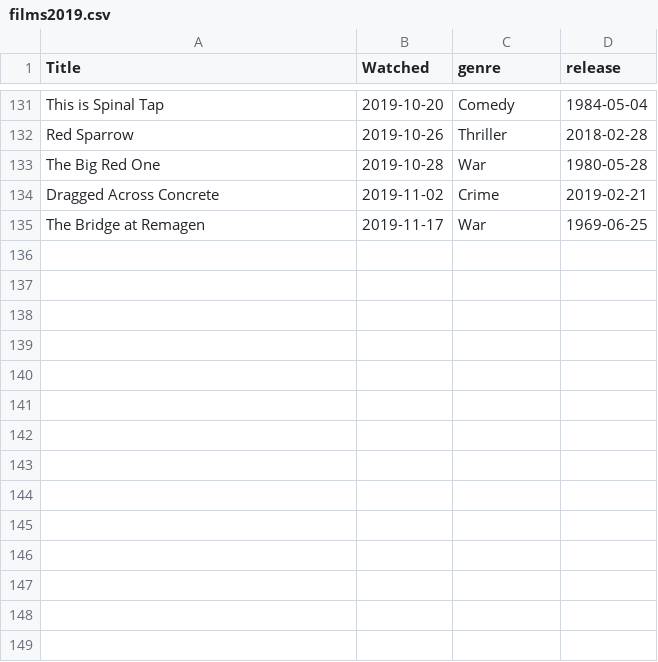
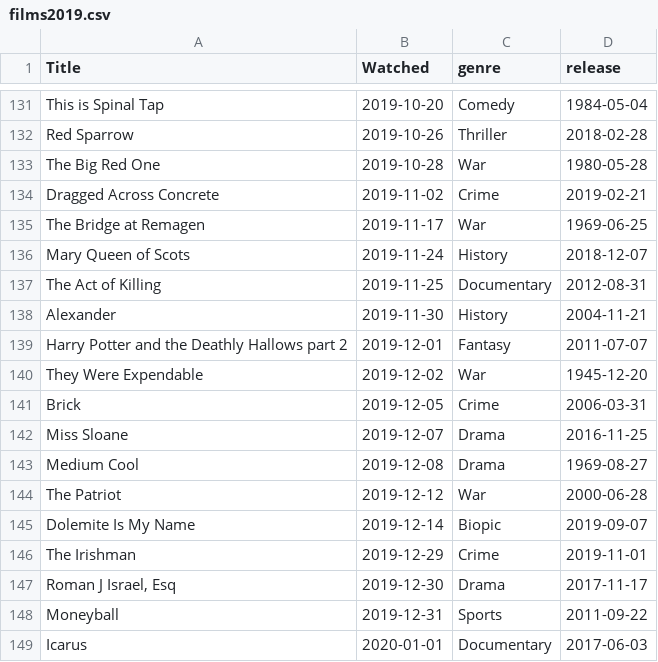
Before and after one commit to kjmears/kjmears.github.io, a CSV file: _data/films2019.csv, drawn as a sheet; only a part is shown, gaps mark what is left out; the diff names each change by its address in the sheet, - before the commit and + after, or states it on an @@ line.

Commit message:
Final list

```diff
--- a/_data/films2019.csv
+++ b/_data/films2019.csv
+row 136: Mary Queen of Scots | 2019-11-24 | History | 2018-12-07
+row 137: The Act of Killing | 2019-11-25 | Documentary | 2012-08-31
+row 138: Alexander | 2019-11-30 | History | 2004-11-21
+row 139: Harry Potter and the Deathly Hallows part 2 | 2019-12-01 | Fantasy | 2011-07-07
+row 140: They Were Expendable | 2019-12-02 | War | 1945-12-20
+row 141: Brick | 2019-12-05 | Crime | 2006-03-31
+row 142: Miss Sloane | 2019-12-07 | Drama | 2016-11-25
+row 143: Medium Cool | 2019-12-08 | Drama | 1969-08-27
+row 144: The Patriot | 2019-12-12 | War | 2000-06-28
+row 145: Dolemite Is My Name | 2019-12-14 | Biopic | 2019-09-07
+row 146: The Irishman | 2019-12-29 | Crime | 2019-11-01
+row 147: Roman J Israel, Esq | 2019-12-30 | Drama | 2017-11-17
+row 148: Moneyball | 2019-12-31 | Sports | 2011-09-22
+row 149: Icarus | 2020-01-01 | Documentary | 2017-06-03
```
